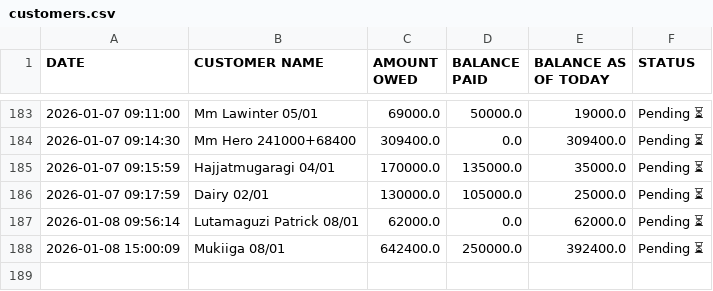
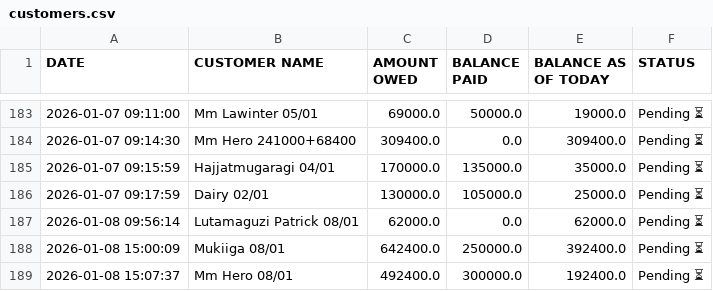
Before and after one commit to peter4652k/debttracker, a CSV file: data/customers.csv, drawn as a sheet; only a part is shown, gaps mark what is left out; the diff names each change by its address in the sheet, - before the commit and + after, or states it on an @@ line.

Commit message:
Update customers.csv from Streamlit app

```diff
--- a/data/customers.csv
+++ b/data/customers.csv
+row 189: 2026-01-08 15:07:37 | Mm Hero 08/01 | 492400.0 | 300000.0 | 192400.0 | Pending ⏳
```
